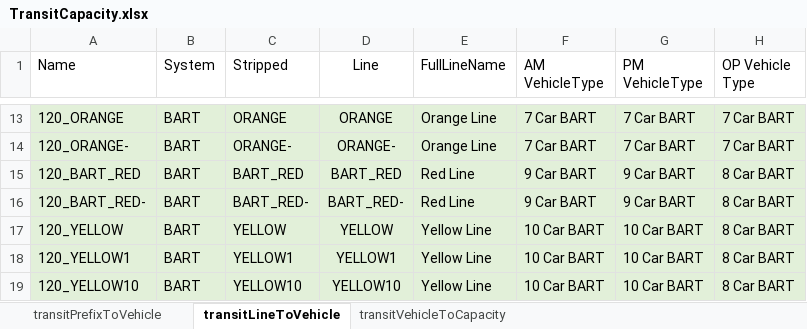
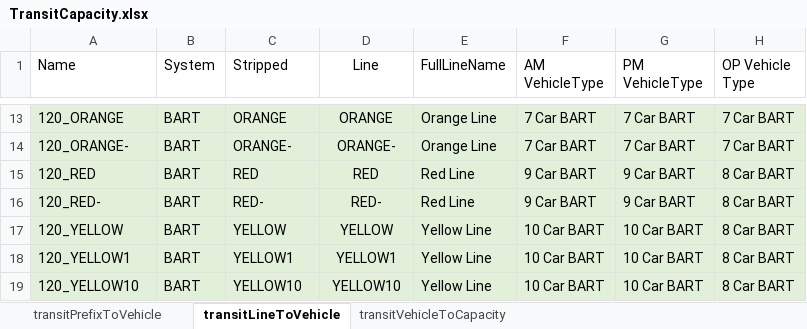
Before and after one commit to BayAreaMetro/TM1_2015_Base_Network, an Excel workbook: trn/TransitCapacity.xlsx, sheet transitLineToVehicle, drawn as a sheet; only a part is shown, gaps mark what is left out; values as stored, in another font and other column widths than the file's, no borders; the diff names each change by its address in the sheet, - before the commit and + after, or states it on an @@ line.

Commit message:
Rename red line to be consistent with other BART lines

```diff
--- a/trn/TransitCapacity.xlsx (sheet transitLineToVehicle)
+++ b/trn/TransitCapacity.xlsx (sheet transitLineToVehicle)
-A15 (Name): 120_BART_RED
+A15 (Name): 120_RED
-C15 (Stripped): BART_RED
+C15 (Stripped): RED
-D15 (Line): BART_RED
+D15 (Line): RED
-A16 (Name): 120_BART_RED-
+A16 (Name): 120_RED-
-C16 (Stripped): BART_RED-
+C16 (Stripped): RED-
-D16 (Line): BART_RED-
+D16 (Line): RED-
```
Also changed, not shown: 2 other files.
